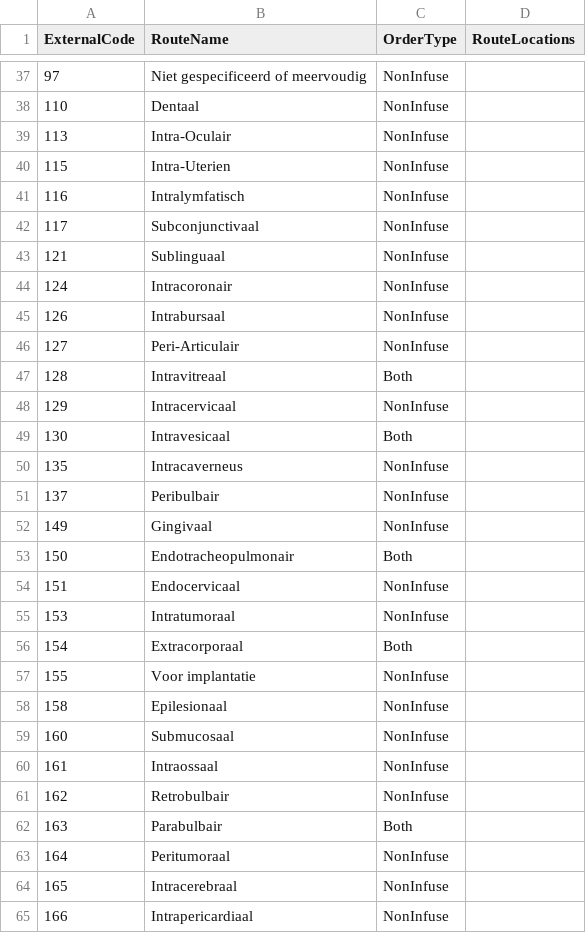
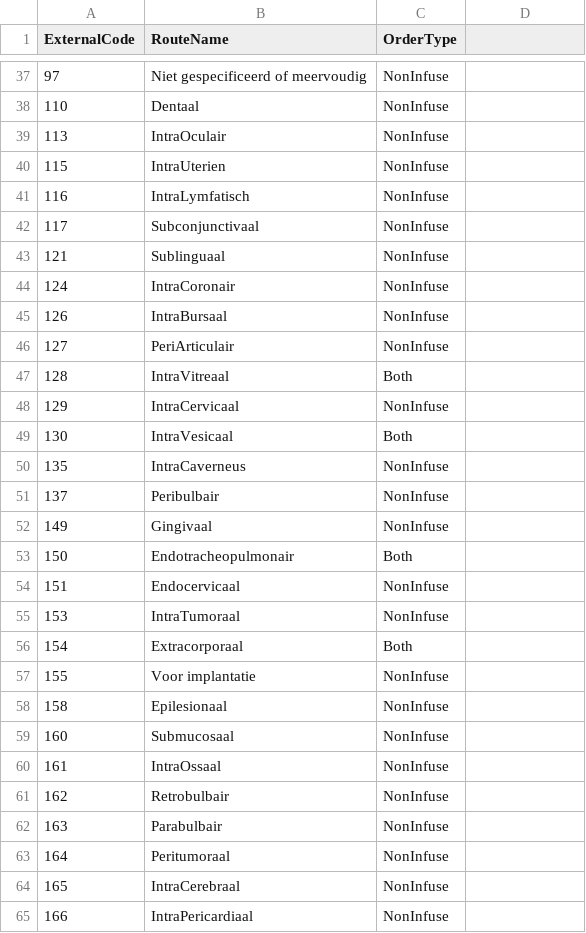
Before and after one commit to informedica/Informedica.GenPres.Lib, a CSV file: data/output/Routes.csv, drawn as a sheet; only a part is shown, gaps mark what is left out; the diff covers the shown part only.

```diff
--- a/data/output/Routes.csv
+++ b/data/output/Routes.csv
@@ -1 +1 @@
-ExternalCode	RouteName	OrderType	RouteLocations
+ExternalCode	RouteName	OrderType
@@ -39,3 +39,3 @@ ExternalCode	RouteName	OrderType	RouteLocations
-113	Intra-Oculair	NonInfuse	
-115	Intra-Uterien	NonInfuse	
-116	Intralymfatisch	NonInfuse	
+113	IntraOculair	NonInfuse
+115	IntraUterien	NonInfuse
+116	IntraLymfatisch	NonInfuse
@@ -44,7 +44,7 @@ ExternalCode	RouteName	OrderType	RouteLocations
-124	Intracoronair	NonInfuse	
-126	Intrabursaal	NonInfuse	
-127	Peri-Articulair	NonInfuse	
-128	Intravitreaal	Both	
-129	Intracervicaal	NonInfuse	
-130	Intravesicaal	Both	
-135	Intracaverneus	NonInfuse	
+124	IntraCoronair	NonInfuse
+126	IntraBursaal	NonInfuse
+127	PeriArticulair	NonInfuse
+128	IntraVitreaal	Both
+129	IntraCervicaal	NonInfuse
+130	IntraVesicaal	Both
+135	IntraCaverneus	NonInfuse
@@ -55 +55 @@ ExternalCode	RouteName	OrderType	RouteLocations
-153	Intratumoraal	NonInfuse	
+153	IntraTumoraal	NonInfuse
@@ -60 +60 @@ ExternalCode	RouteName	OrderType	RouteLocations
-161	Intraossaal	NonInfuse	
+161	IntraOssaal	NonInfuse
@@ -62 +62 @@ ExternalCode	RouteName	OrderType	RouteLocations
-163	Parabulbair	Both	
+163	Parabulbair	NonInfuse
@@ -64,2 +64,2 @@ ExternalCode	RouteName	OrderType	RouteLocations
-165	Intracerebraal	NonInfuse	
-166	Intrapericardiaal	NonInfuse	
+165	IntraCerebraal	NonInfuse
+166	IntraPericardiaal	NonInfuse
```
Also changed, not shown: 17 edited cells elsewhere in this file, data/output/DoseForms.csv, 16 other files.
